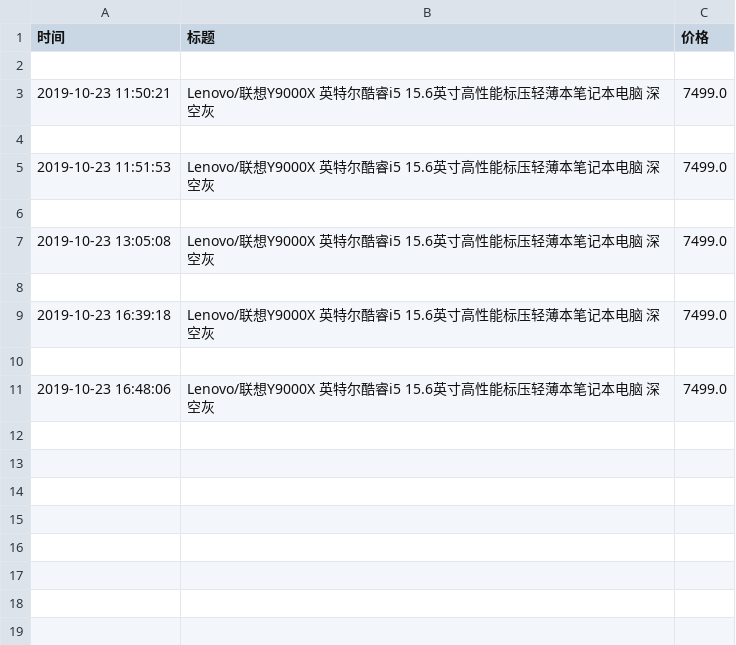
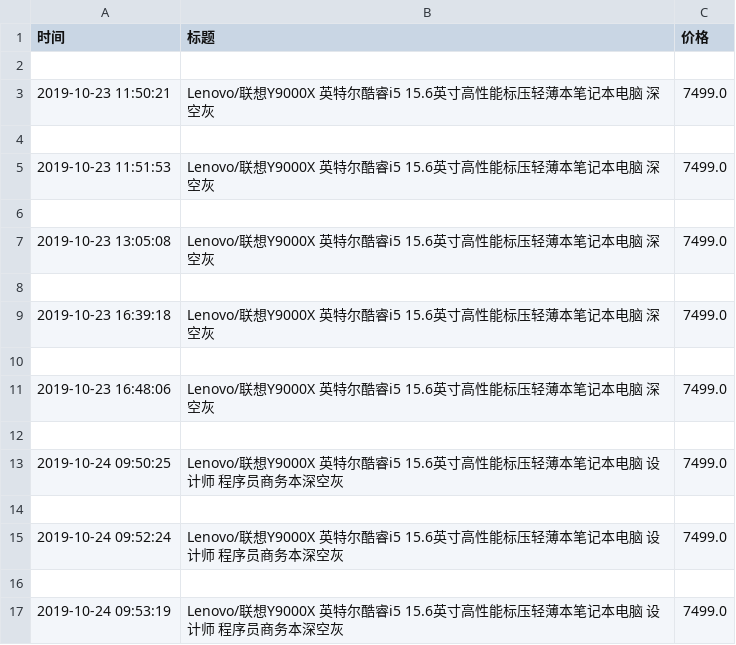
Before and after one commit to spiderbeg/price_monitor, a CSV file: data/联想y9000x.csv, drawn as a sheet; the diff names each change by its address in the sheet, - before the commit and + after, or states it on an @@ line.

```diff
--- a/data/联想y9000x.csv
+++ b/data/联想y9000x.csv
+row 12: (empty)
+row 13: 2019-10-24 09:50:25 | Lenovo/联想Y9000X 英特尔酷睿i5 15.6英寸高性能标压轻薄本笔记本电脑 设计师 程序员商务本深空灰 | 7499.0
+row 14: (empty)
+row 15: 2019-10-24 09:52:24 | Lenovo/联想Y9000X 英特尔酷睿i5 15.6英寸高性能标压轻薄本笔记本电脑 设计师 程序员商务本深空灰 | 7499.0
+row 16: (empty)
+row 17: 2019-10-24 09:53:19 | Lenovo/联想Y9000X 英特尔酷睿i5 15.6英寸高性能标压轻薄本笔记本电脑 设计师 程序员商务本深空灰 | 7499.0
```
Also changed, not shown: data/jd飞利浦电动牙刷.csv, data/pd飞利浦电动牙刷.csv, 3 other files.
